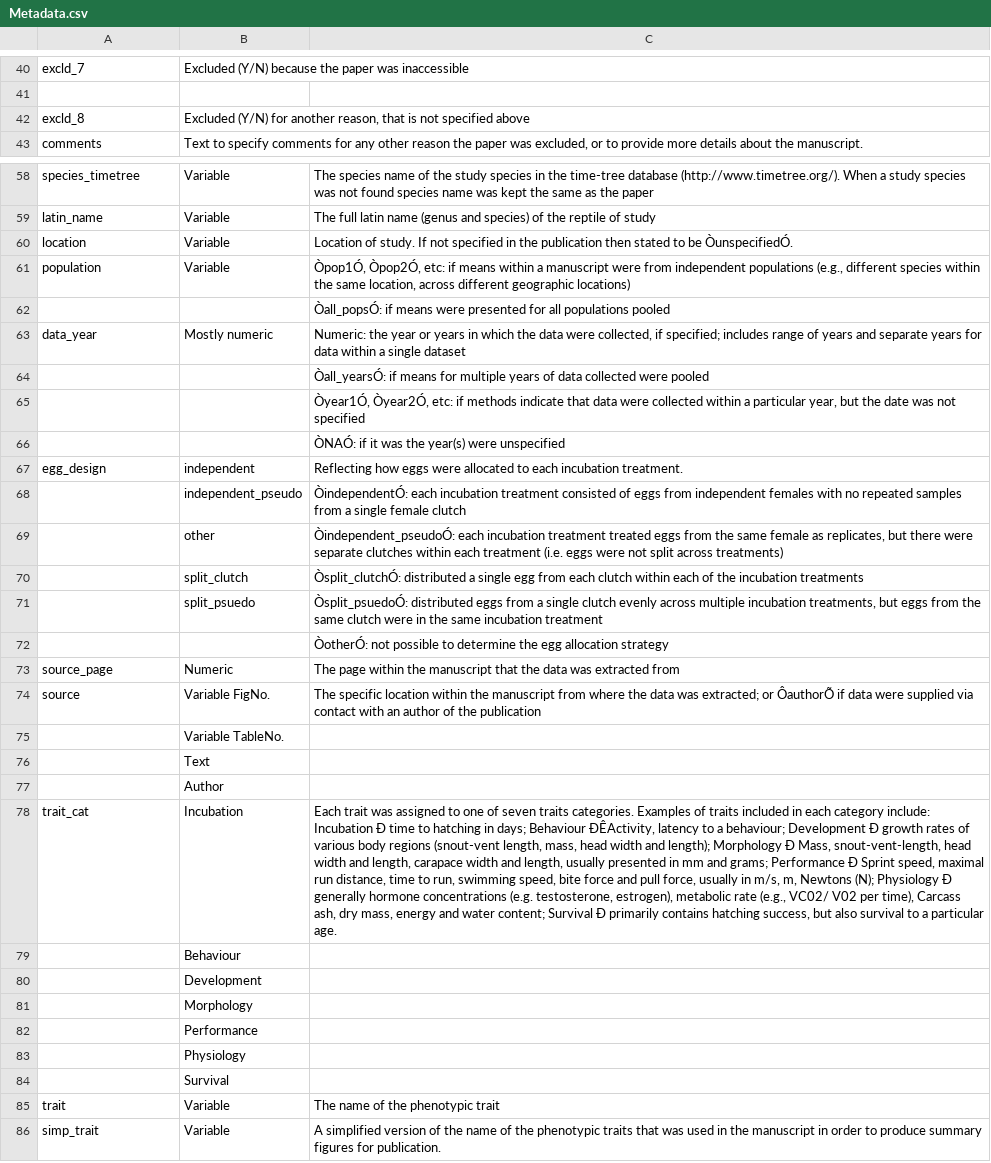
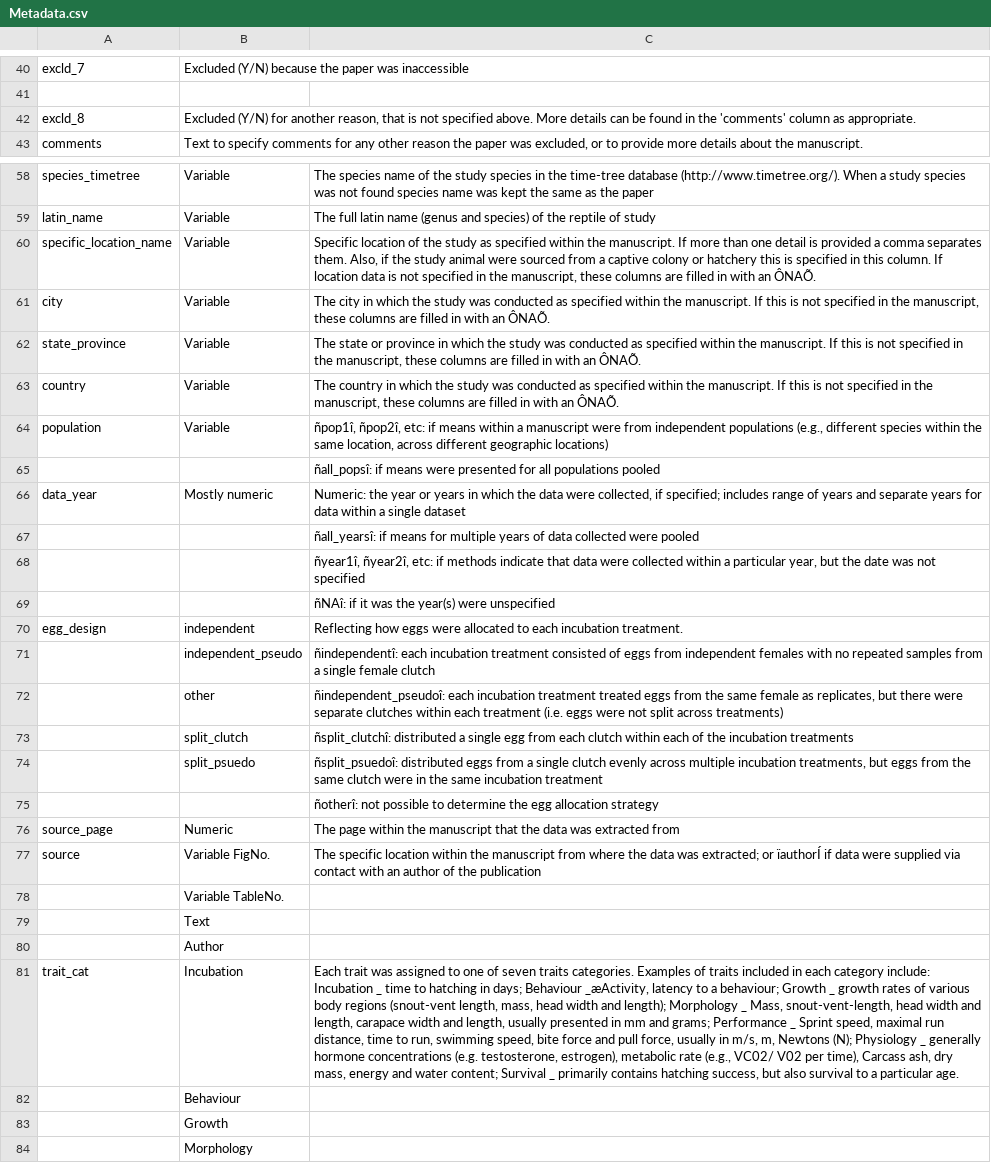
Before and after one commit to RepDevo/ReptileDevelopmentDatabase, a CSV file: Metadata.csv, drawn as a sheet; only a part is shown, gaps mark what is left out; the shorter side is filled out with more unchanged rows; addresses are those after the commit; the diff covers the shown part only; the diff names each change by its address in the sheet, - before the commit and + after, or states it on an @@ line.

Commit message:
Updates to metaData

```diff
--- a/Metadata.csv
+++ b/Metadata.csv
-B42: …not specified above
+B42: …not specified above. More details can be found in the 'comments' column as appropriate.
-A60: location
+A60: specific_location_name
-C60: Location of study. If not specified in the publication then stated to be ÒunspecifiedÓ.
+C60: Specific location of the study as specified within the manuscript. If more than one detail is provided a comma separates them. Also, if the study animal were sourced from a captive colony or hatchery this is specified in this column. If location data is not specified in the manuscript, these columns are filled in with an ÔNAÕ.
+row 61: city | Variable | The city in which the study was conducted as specified within the manuscript. If this is not specified in the manuscript, these columns are filled in with an ÔNAÕ.
+row 62: state_province | Variable | The state or province in which the study was conducted as specified within the manuscript. If this is not specified in the manuscript, these columns are filled in with an ÔNAÕ.
+row 63: country | Variable | The country in which the study was conducted as specified within the manuscript. If this is not specified in the manuscript, these columns are filled in with an ÔNAÕ.
-C64: Òpop1Ó, Òpop2Ó, etc: if…
+C64: ñpop1î, ñpop2î, etc: if…
-C65: Òall_popsÓ: if means…
+C65: ñall_popsî: if means…
-C67: Òall_yearsÓ: if means…
+C67: ñall_yearsî: if means…
-C68: Òyear1Ó, Òyear2Ó, etc: if…
+C68: ñyear1î, ñyear2î, etc: if…
-C69: ÒNAÓ: if it was the year(s) were unspecified
+C69: ñNAî: if it was the year(s) were unspecified
-C71: ÒindependentÓ: each incubation…
+C71: ñindependentî: each incubation…
-C72: Òindependent_pseudoÓ: each incubation…
+C72: ñindependent_pseudoî: each incubation…
-C73: Òsplit_clutchÓ: distributed a…
+C73: ñsplit_clutchî: distributed a…
-C74: Òsplit_psuedoÓ: distributed eggs…
+C74: ñsplit_psuedoî: distributed eggs…
-C75: ÒotherÓ: not possible…
+C75: ñotherî: not possible…
-C77: …extracted; or ÔauthorÕ if data…
+C77: …extracted; or ïauthorÍ if data…
-C81: …include: Incubation Ð time to hatching in days; Behaviour ÐÊActivity, latency to a behaviour; Development Ð growth rates of various body regions (snout-vent length, mass, head width and length); Morphology Ð Mass, snout-vent-length, head width and length, carapace width and length, usually presented in mm and grams; Performance Ð Sprint speed, maximal run distance, time to run, swimming speed, bite force and pull force, usually in m/s, m, Newtons (N); Physiology Ð generally hormone concentrations (e.g. testosterone, estrogen), metabolic rate (e.g., VC02/ V02 per time), Carcass ash, dry mass, energy and water content; Survival Ð primarily contains…
+C81: …include: Incubation _ time to hatching in days; Behaviour _æActivity, latency to a behaviour; Growth _ growth rates of various body regions (snout-vent length, mass, head width and length); Morphology _ Mass, snout-vent-length, head width and length, carapace width and length, usually presented in mm and grams; Performance _ Sprint speed, maximal run distance, time to run, swimming speed, bite force and pull force, usually in m/s, m, Newtons (N); Physiology _ generally hormone concentrations (e.g. testosterone, estrogen), metabolic rate (e.g., VC02/ V02 per time), Carcass ash, dry mass, energy and water content; Survival _ primarily contains…
-B83: Development
+B83: Growth
```
Also changed, not shown: 23 edited cells elsewhere in this file.
